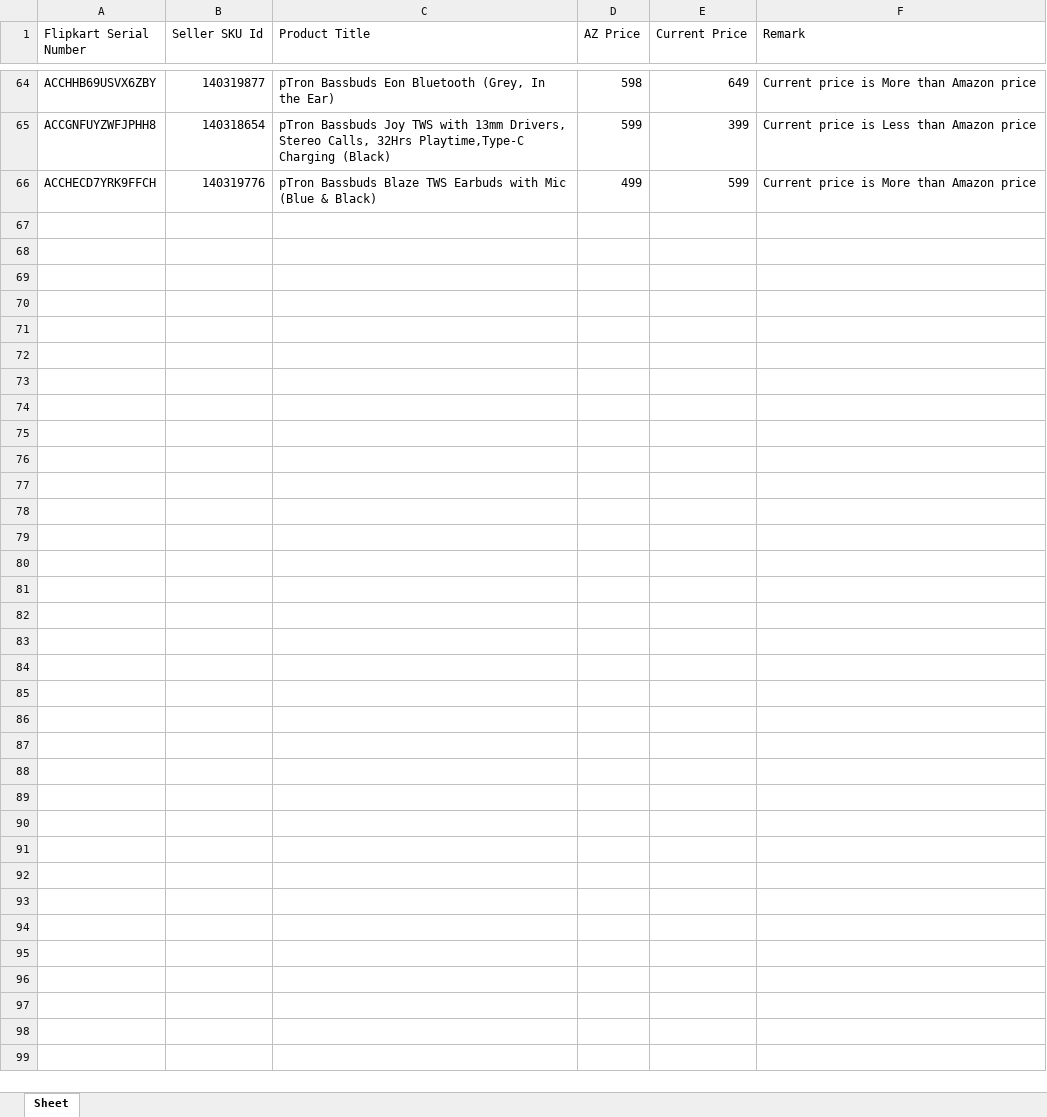
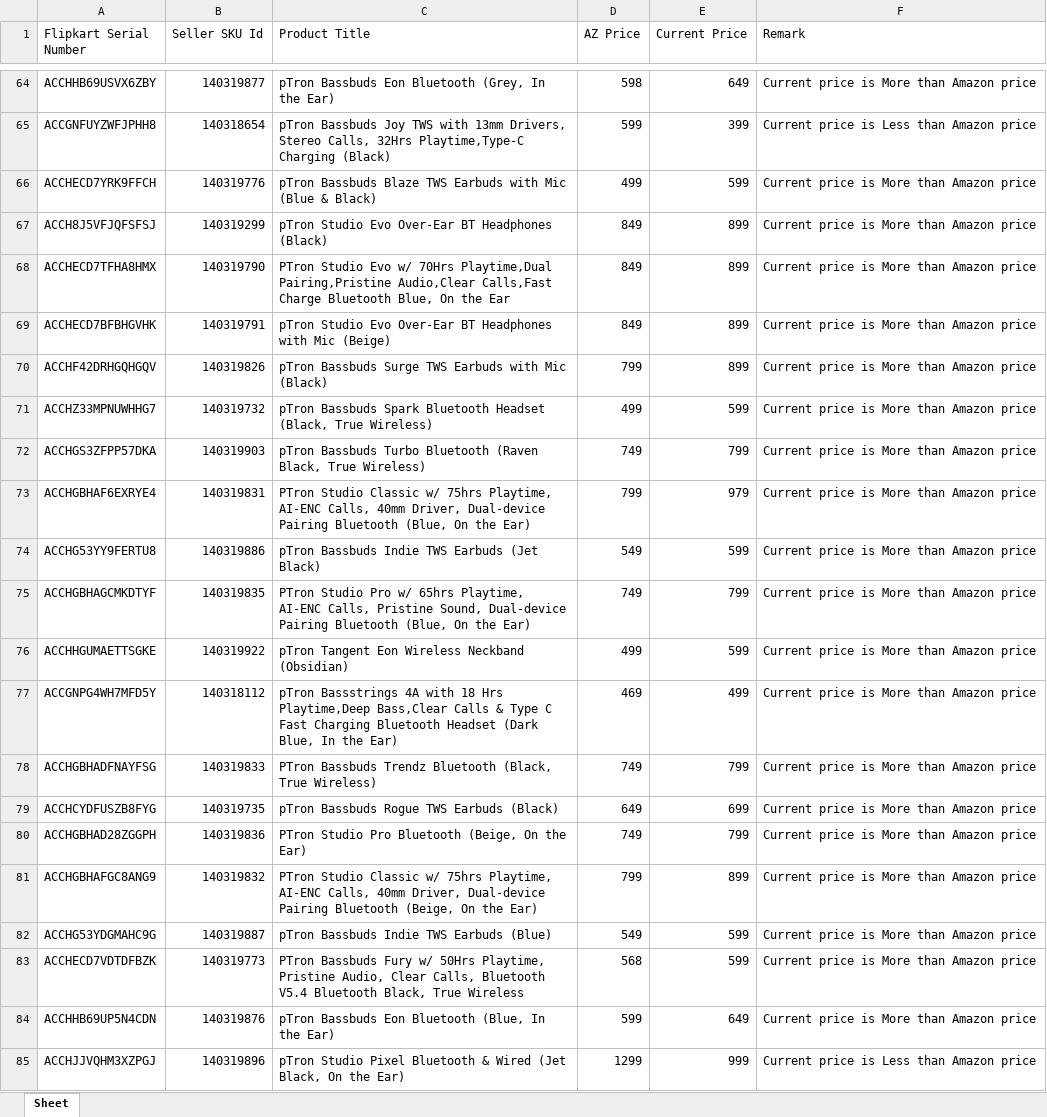
Before and after one commit to saiallaturthi/flipkart_prices, an Excel workbook: PA.xlsx, sheet Sheet, drawn as a sheet; only a part is shown, gaps mark what is left out; values as stored, in another font and other column widths than the file's, no borders; the diff covers the shown part only; the diff names each change by its address in the sheet, - before the commit and + after, or states it on an @@ line.

```diff
--- a/PA.xlsx (sheet Sheet)
+++ b/PA.xlsx (sheet Sheet)
+row 67: ACCH8J5VFJQFSFSJ | 140319299 | pTron Studio Evo Over-Ear BT Headphones (Black) | 849 | 899 | Current price is More than Amazon price
+row 68: ACCHECD7TFHA8HMX | 140319790 | PTron Studio Evo w/ 70Hrs Playtime,Dual Pairing,Pristine Audio,Clear Calls,Fast Charge Bluetooth Blue, On the Ear | 849 | 899 | Current price is More than Amazon price
+row 69: ACCHECD7BFBHGVHK | 140319791 | pTron Studio Evo Over-Ear BT Headphones with Mic (Beige) | 849 | 899 | Current price is More than Amazon price
+row 70: ACCHF42DRHGQHGQV | 140319826 | pTron Bassbuds Surge TWS Earbuds with Mic (Black) | 799 | 899 | Current price is More than Amazon price
+row 71: ACCHZ33MPNUWHHG7 | 140319732 | pTron Bassbuds Spark Bluetooth Headset (Black, True Wireless) | 499 | 599 | Current price is More than Amazon price
+row 72: ACCHGS3ZFPP57DKA | 140319903 | pTron Bassbuds Turbo Bluetooth (Raven Black, True Wireless) | 749 | 799 | Current price is More than Amazon price
+row 73: ACCHGBHAF6EXRYE4 | 140319831 | PTron Studio Classic w/ 75hrs Playtime, AI-ENC Calls, 40mm Driver, Dual-device Pairing Bluetooth (Blue, On the Ear) | 799 | 979 | Current price is More than Amazon price
+row 74: ACCHG53YY9FERTU8 | 140319886 | pTron Bassbuds Indie TWS Earbuds (Jet Black) | 549 | 599 | Current price is More than Amazon price
+row 75: ACCHGBHAGCMKDTYF | 140319835 | PTron Studio Pro w/ 65hrs Playtime, AI-ENC Calls, Pristine Sound, Dual-device Pairing Bluetooth (Blue, On the Ear) | 749 | 799 | Current price is More than Amazon price
+row 76: ACCHHGUMAETTSGKE | 140319922 | pTron Tangent Eon Wireless Neckband (Obsidian) | 499 | 599 | Current price is More than Amazon price
+row 77: ACCGNPG4WH7MFD5Y | 140318112 | pTron Bassstrings 4A with 18 Hrs Playtime,Deep Bass,Clear Calls & Type C Fast Charging Bluetooth Headset (Dark Blue, In the Ear) | 469 | 499 | Current price is More than Amazon price
+row 78: ACCHGBHADFNAYFSG | 140319833 | PTron Bassbuds Trendz Bluetooth (Black, True Wireless) | 749 | 799 | Current price is More than Amazon price
+row 79: ACCHCYDFUSZB8FYG | 140319735 | pTron Bassbuds Rogue TWS Earbuds (Black) | 649 | 699 | Current price is More than Amazon price
+row 80: ACCHGBHAD28ZGGPH | 140319836 | PTron Studio Pro Bluetooth (Beige, On the Ear) | 749 | 799 | Current price is More than Amazon price
+row 81: ACCHGBHAFGC8ANG9 | 140319832 | PTron Studio Classic w/ 75hrs Playtime, AI-ENC Calls, 40mm Driver, Dual-device Pairing Bluetooth (Beige, On the Ear) | 799 | 899 | Current price is More than Amazon price
+row 82: ACCHG53YDGMAHC9G | 140319887 | pTron Bassbuds Indie TWS Earbuds (Blue) | 549 | 599 | Current price is More than Amazon price
+row 83: ACCHECD7VDTDFBZK | 140319773 | PTron Bassbuds Fury w/ 50Hrs Playtime, Pristine Audio, Clear Calls, Bluetooth V5.4 Bluetooth Black, True Wireless | 568 | 599 | Current price is More than Amazon price
+row 84: ACCHHB69UP5N4CDN | 140319876 | pTron Bassbuds Eon Bluetooth (Blue, In the Ear) | 599 | 649 | Current price is More than Amazon price
+row 85: ACCHJJVQHM3XZPGJ | 140319896 | pTron Studio Pixel Bluetooth & Wired (Jet Black, On the Ear) | 1299 | 999 | Current price is Less than Amazon price
```
Also changed, not shown: 9 added rows elsewhere in this sheet, FK Walkthrough 11th aug.xlsx, HA.xlsx, 3 other files.
